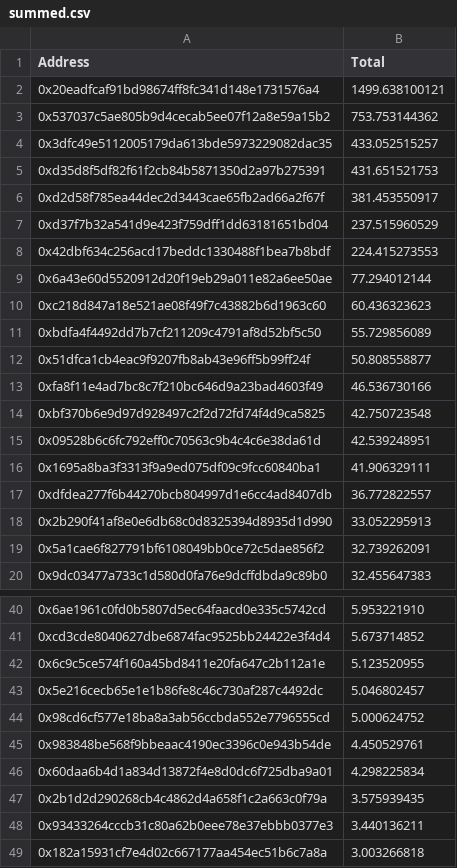
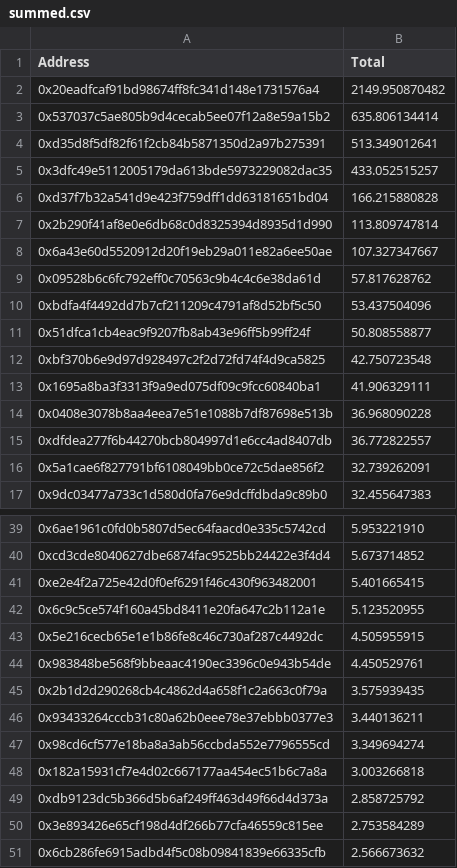
Before and after one commit to reflexer-labs/geb-bigquery-scripts, a CSV file: distributions/distribution-18/summed.csv, drawn as a sheet; only a part is shown, gaps mark what is left out; the shorter side is filled out with more unchanged rows; the diff covers the shown part only.

```diff
--- a/distributions/distribution-18/summed.csv
+++ b/distributions/distribution-18/summed.csv
@@ -1,19 +1,16 @@
 Address,Total
-0x20eadfcaf91bd98674ff8fc341d148e1731576a4,1499.638100121
-0x537037c5ae805b9d4cecab5ee07f12a8e59a15b2,753.753144362
+0x20eadfcaf91bd98674ff8fc341d148e1731576a4,2149.950870482
+0x537037c5ae805b9d4cecab5ee07f12a8e59a15b2,635.806134414
+0xd35d8f5df82f61f2cb84b5871350d2a97b275391,513.349012641
 0x3dfc49e5112005179da613bde5973229082dac35,433.052515257
-0xd35d8f5df82f61f2cb84b5871350d2a97b275391,431.651521753
-0xd2d58f785ea44dec2d3443cae65fb2ad66a2f67f,381.453550917
-0xd37f7b32a541d9e423f759dff1dd63181651bd04,237.515960529
-0x42dbf634c256acd17beddc1330488f1bea7b8bdf,224.415273553
-0x6a43e60d5520912d20f19eb29a011e82a6ee50ae,77.294012144
-0xc218d847a18e521ae08f49f7c43882b6d1963c60,60.436323623
-0xbdfa4f4492dd7b7cf211209c4791af8d52bf5c50,55.729856089
+0xd37f7b32a541d9e423f759dff1dd63181651bd04,166.215880828
+0x2b290f41af8e0e6db68c0d8325394d8935d1d990,113.809747814
+0x6a43e60d5520912d20f19eb29a011e82a6ee50ae,107.327347667
+0x09528b6c6fc792eff0c70563c9b4c4c6e38da61d,57.817628762
+0xbdfa4f4492dd7b7cf211209c4791af8d52bf5c50,53.437504096
 0x51dfca1cb4eac9f9207fb8ab43e96ff5b99ff24f,50.808558877
-0xfa8f11e4ad7bc8c7f210bc646d9a23bad4603f49,46.536730166
 0xbf370b6e9d97d928497c2f2d72fd74f4d9ca5825,42.750723548
-0x09528b6c6fc792eff0c70563c9b4c4c6e38da61d,42.539248951
 0x1695a8ba3f3313f9a9ed075df09c9fcc60840ba1,41.906329111
+0x0408e3078b8aa4eea7e51e1088b7df87698e513b,36.968090228
 0xdfdea277f6b44270bcb804997d1e6cc4ad8407db,36.772822557
-0x2b290f41af8e0e6db68c0d8325394d8935d1d990,33.052295913
 0x5a1cae6f827791bf6108049bb0ce72c5dae856f2,32.739262091
@@ -41,9 +40,9 @@ Address,Total
 0xcd3cde8040627dbe6874fac9525bb24422e3f4d4,5.673714852
+0xe2e4f2a725e42d0f0ef6291f46c430f963482001,5.401665415
 0x6c9c5ce574f160a45bd8411e20fa647c2b112a1e,5.123520955
-0x5e216cecb65e1e1b86fe8c46c730af287c4492dc,5.046802457
-0x98cd6cf577e18ba8a3ab56ccbda552e7796555cd,5.000624752
+0x5e216cecb65e1e1b86fe8c46c730af287c4492dc,4.505955915
 0x983848be568f9bbeaac4190ec3396c0e943b54de,4.450529761
-0x60daa6b4d1a834d13872f4e8d0dc6f725dba9a01,4.298225834
 0x2b1d2d290268cb4c4862d4a658f1c2a663c0f79a,3.575939435
 0x93433264cccb31c80a62b0eee78e37ebbb0377e3,3.440136211
+0x98cd6cf577e18ba8a3ab56ccbda552e7796555cd,3.349694274
 0x182a15931cf7e4d02c667177aa454ec51b6c7a8a,3.003266818
```
Also changed, not shown: 7 added rows, 6 removed rows and 6 moved rows elsewhere in this file, distributions/distribution-18/per_campaign.csv, distributions/distribution-18/query-results/rai-dai-uni-v3.csv.
